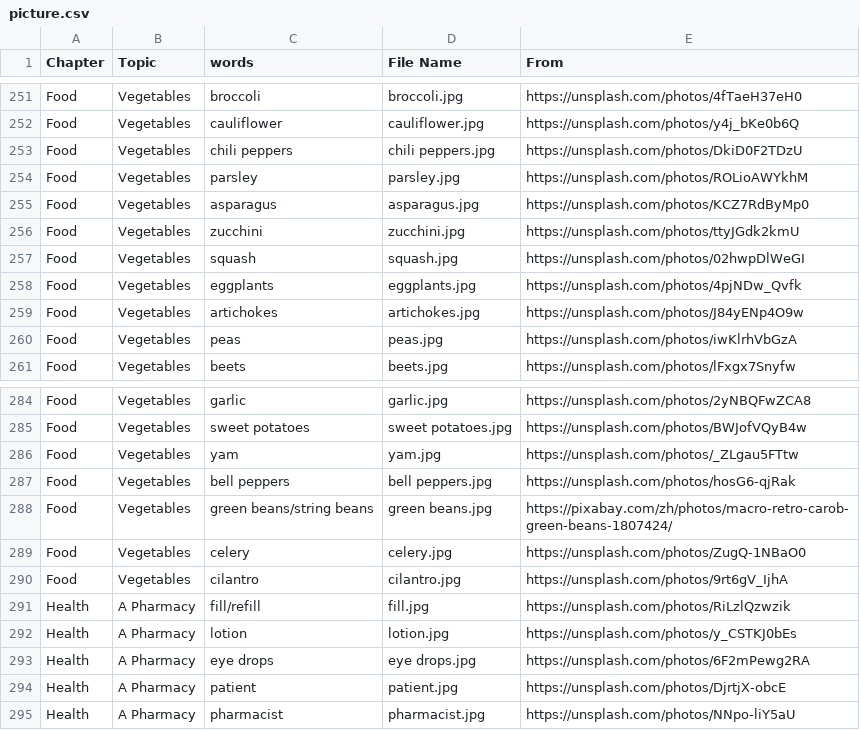
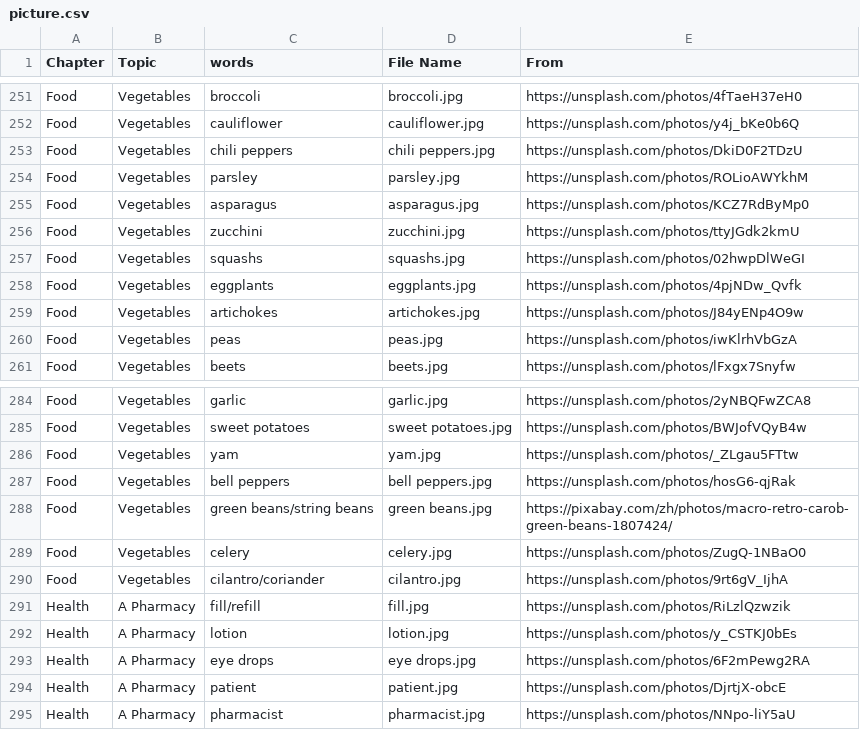
Before and after one commit to HDCodePractice/EnglishHelper, a CSV file: res/picture.csv, drawn as a sheet; only a part is shown, gaps mark what is left out.

```diff
--- a/res/picture.csv
+++ b/res/picture.csv
@@ -256,3 +256,3 @@ Food,Vegetables,asparagus,asparagus.jpg,https://unsplash.com/photos/KCZ7RdByMp0
 Food,Vegetables,zucchini,zucchini.jpg,https://unsplash.com/photos/ttyJGdk2kmU
-Food,Vegetables,squash,squash.jpg,https://unsplash.com/photos/02hwpDlWeGI
+Food,Vegetables,squashs,squashs.jpg,https://unsplash.com/photos/02hwpDlWeGI
 Food,Vegetables,eggplants,eggplants.jpg,https://unsplash.com/photos/4pjNDw_Qvfk
@@ -289,3 +289,3 @@ Food,Vegetables,green beans/string beans,green beans.jpg,https://pixabay.com/zh/
 Food,Vegetables,celery,celery.jpg,https://unsplash.com/photos/ZugQ-1NBaO0
-Food,Vegetables,cilantro,cilantro.jpg,https://unsplash.com/photos/9rt6gV_IjhA
+Food,Vegetables,cilantro/coriander,cilantro.jpg,https://unsplash.com/photos/9rt6gV_IjhA
 Health,A Pharmacy,fill/refill,fill.jpg,https://unsplash.com/photos/RiLzlQzwzik
```
Also changed, not shown: 5 other files.
